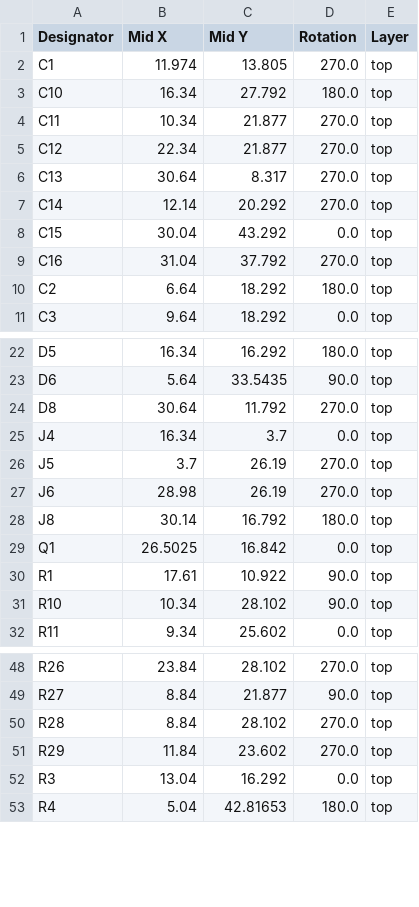
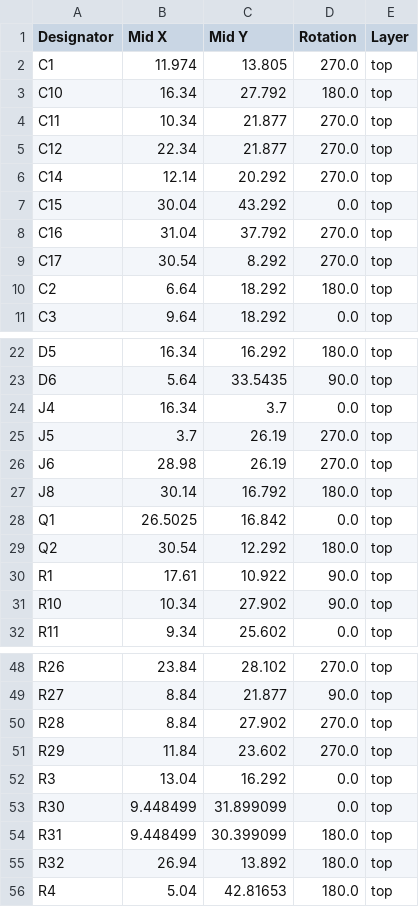
Before and after one commit to pellematrose/ESP32-C3_Sensor, a CSV file: Hardware/production/positions.csv, drawn as a sheet; only a part is shown, gaps mark what is left out.

```diff
--- a/Hardware/production/positions.csv
+++ b/Hardware/production/positions.csv
@@ -5,3 +5,2 @@ C11,10.34,21.877,270.0,top
 C12,22.34,21.877,270.0,top
-C13,30.64,8.317,270.0,top
 C14,12.14,20.292,270.0,top
@@ -9,2 +8,3 @@ C15,30.04,43.292,0.0,top
 C16,31.04,37.792,270.0,top
+C17,30.54,8.292,270.0,top
 C2,6.64,18.292,180.0,top
@@ -23,3 +23,2 @@ D5,16.34,16.292,180.0,top
 D6,5.64,33.5435,90.0,top
-D8,30.64,11.792,270.0,top
 J4,16.34,3.7,0.0,top
@@ -29,4 +28,5 @@ J8,30.14,16.792,180.0,top
 Q1,26.5025,16.842,0.0,top
+Q2,30.54,12.292,180.0,top
 R1,17.61,10.922,90.0,top
-R10,10.34,28.102,90.0,top
+R10,10.34,27.902,90.0,top
 R11,9.34,25.602,0.0,top
@@ -49,5 +49,8 @@ R26,23.84,28.102,270.0,top
 R27,8.84,21.877,90.0,top
-R28,8.84,28.102,270.0,top
+R28,8.84,27.902,270.0,top
 R29,11.84,23.602,270.0,top
 R3,13.04,16.292,0.0,top
+R30,9.448499,31.899099,0.0,top
+R31,9.448499,30.399099,180.0,top
+R32,26.94,13.892,180.0,top
 R4,5.04,42.81653,180.0,top
```
Also changed, not shown: Hardware/production/bom.csv, Hardware/production/designators.csv, 9 other files.
